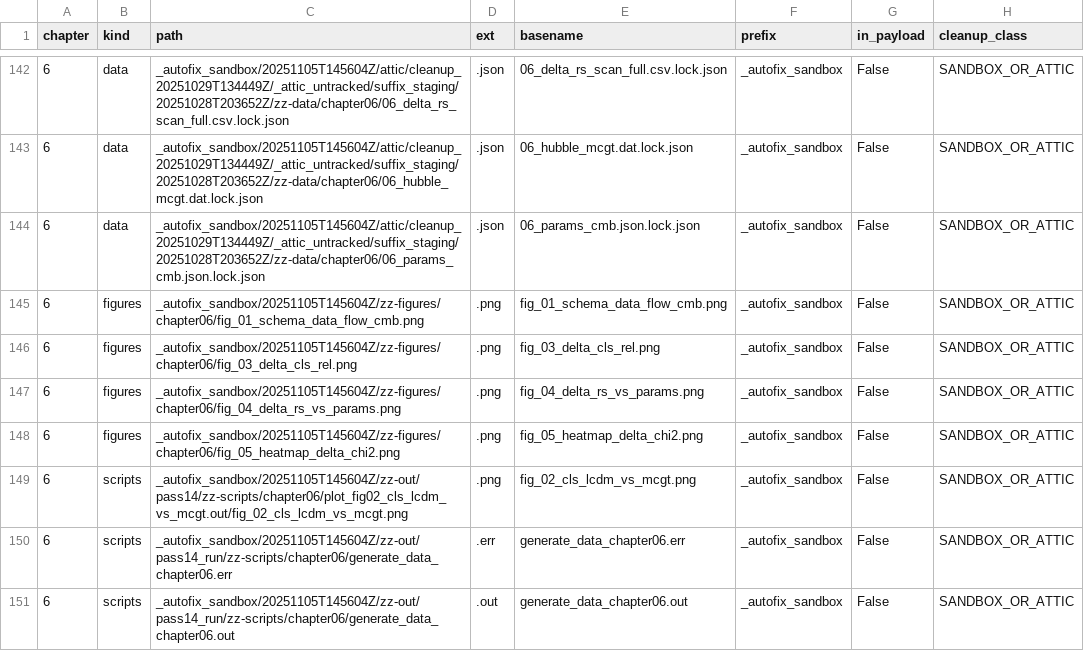
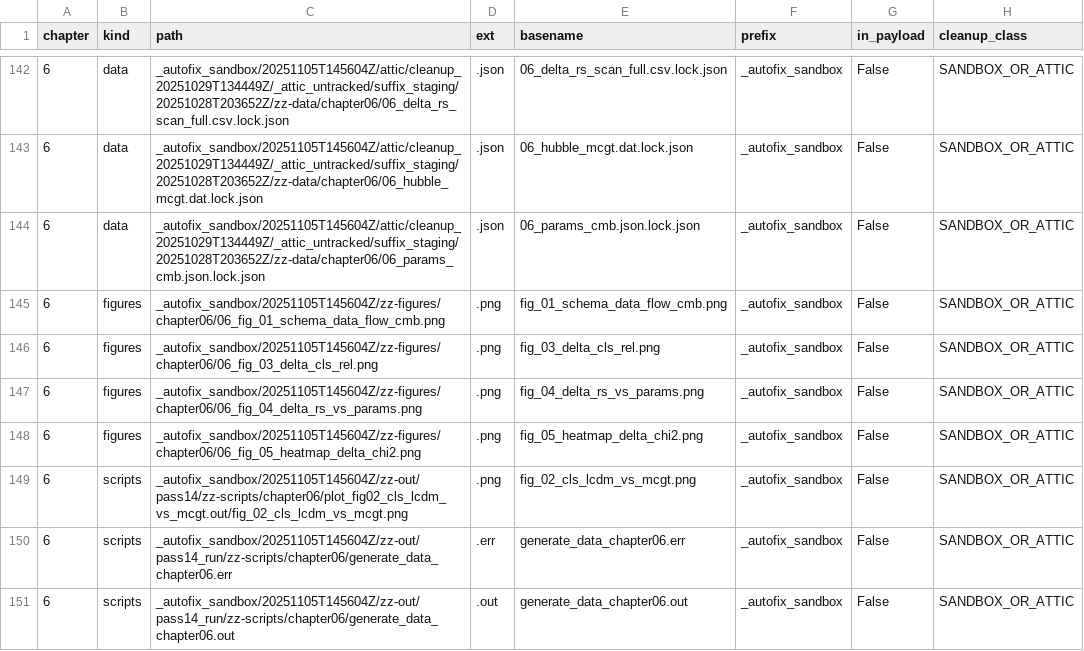
Before and after one commit to JeanPhilipLalumiere/MCGT, a TSV file: CH06_ASSETS_EXTRA.tsv, drawn as a sheet; only a part is shown, gaps mark what is left out.

```diff
--- a/CH06_ASSETS_EXTRA.tsv
+++ b/CH06_ASSETS_EXTRA.tsv
@@ -144,6 +144,6 @@ chapter	kind	path	ext	basename	prefix	in_payload	cleanup_class
 6	data	_autofix_sandbox/20251105T145604Z/attic/cleanup_20251029T134449Z/_attic_untracked/suffix_staging/20251028T203652Z/zz-data/chapter06/06_params_cmb.json.lock.json	.json	06_params_cmb.json.lock.json	_autofix_sandbox	False	SANDBOX_OR_ATTIC
-6	figures	_autofix_sandbox/20251105T145604Z/zz-figures/chapter06/fig_01_schema_data_flow_cmb.png	.png	fig_01_schema_data_flow_cmb.png	_autofix_sandbox	False	SANDBOX_OR_ATTIC
-6	figures	_autofix_sandbox/20251105T145604Z/zz-figures/chapter06/fig_03_delta_cls_rel.png	.png	fig_03_delta_cls_rel.png	_autofix_sandbox	False	SANDBOX_OR_ATTIC
-6	figures	_autofix_sandbox/20251105T145604Z/zz-figures/chapter06/fig_04_delta_rs_vs_params.png	.png	fig_04_delta_rs_vs_params.png	_autofix_sandbox	False	SANDBOX_OR_ATTIC
-6	figures	_autofix_sandbox/20251105T145604Z/zz-figures/chapter06/fig_05_heatmap_delta_chi2.png	.png	fig_05_heatmap_delta_chi2.png	_autofix_sandbox	False	SANDBOX_OR_ATTIC
+6	figures	_autofix_sandbox/20251105T145604Z/zz-figures/chapter06/06_fig_01_schema_data_flow_cmb.png	.png	fig_01_schema_data_flow_cmb.png	_autofix_sandbox	False	SANDBOX_OR_ATTIC
+6	figures	_autofix_sandbox/20251105T145604Z/zz-figures/chapter06/06_fig_03_delta_cls_rel.png	.png	fig_03_delta_cls_rel.png	_autofix_sandbox	False	SANDBOX_OR_ATTIC
+6	figures	_autofix_sandbox/20251105T145604Z/zz-figures/chapter06/06_fig_04_delta_rs_vs_params.png	.png	fig_04_delta_rs_vs_params.png	_autofix_sandbox	False	SANDBOX_OR_ATTIC
+6	figures	_autofix_sandbox/20251105T145604Z/zz-figures/chapter06/06_fig_05_heatmap_delta_chi2.png	.png	fig_05_heatmap_delta_chi2.png	_autofix_sandbox	False	SANDBOX_OR_ATTIC
 6	scripts	_autofix_sandbox/20251105T145604Z/zz-out/pass14/zz-scripts/chapter06/plot_fig02_cls_lcdm_vs_mcgt.out/fig_02_cls_lcdm_vs_mcgt.png	.png	fig_02_cls_lcdm_vs_mcgt.png	_autofix_sandbox	False	SANDBOX_OR_ATTIC
```
Also changed, not shown: ASSETS_EXTRA_ALL.tsv, CH02_ASSETS_EXTRA.tsv, 36 other files.
